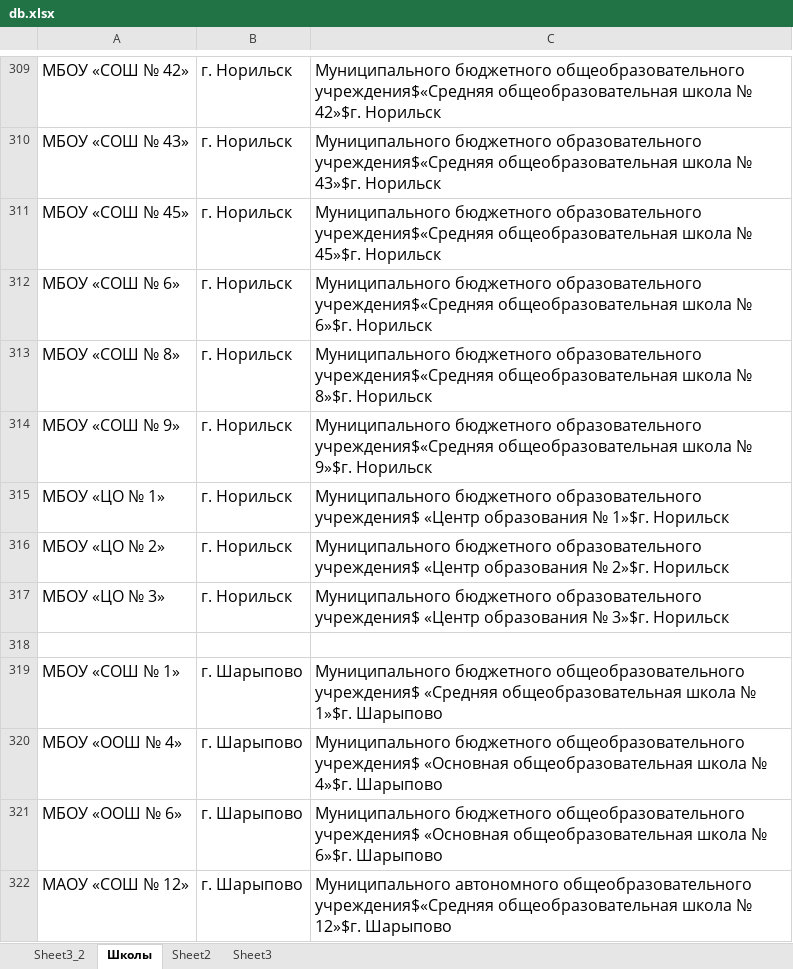
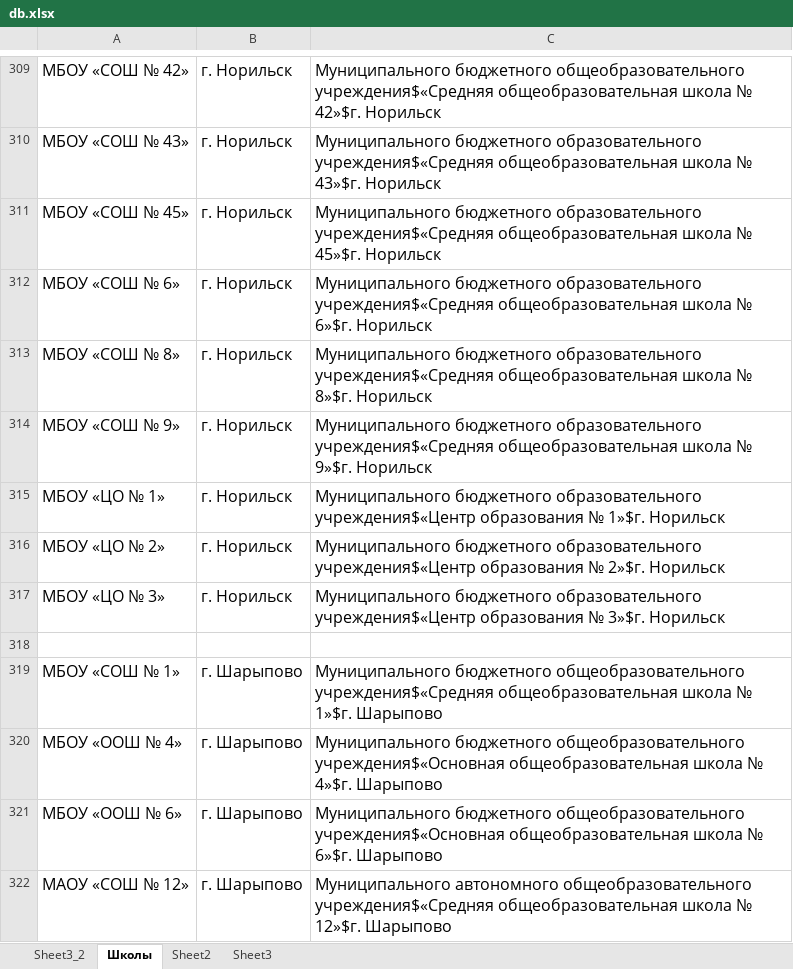
Before and after one commit to fordream/diplomio, an Excel workbook: db.xlsx, sheet Школы, drawn as a sheet; only a part is shown, gaps mark what is left out; values as stored, in another font and other column widths than the file's, no borders; the diff covers the shown part only; the diff names each change by its address in the sheet, - before the commit and + after, or states it on an @@ line.

```diff
--- a/db.xlsx (sheet Школы)
+++ b/db.xlsx (sheet Школы)
-C315: …бюджетного образовательного учреждения$ «Центр образования №…
+C315: …бюджетного образовательного учреждения$«Центр образования №…
-C316: …бюджетного образовательного учреждения$ «Центр образования №…
+C316: …бюджетного образовательного учреждения$«Центр образования №…
-C317: …бюджетного образовательного учреждения$ «Центр образования №…
+C317: …бюджетного образовательного учреждения$«Центр образования №…
-C319: …бюджетного общеобразовательного учреждения$ «Средняя общеобразовательная школа…
+C319: …бюджетного общеобразовательного учреждения$«Средняя общеобразовательная школа…
-C320: …бюджетного общеобразовательного учреждения$ «Основная общеобразовательная школа…
+C320: …бюджетного общеобразовательного учреждения$«Основная общеобразовательная школа…
-C321: …бюджетного общеобразовательного учреждения$ «Основная общеобразовательная школа…
+C321: …бюджетного общеобразовательного учреждения$«Основная общеобразовательная школа…
```
Also changed, not shown: 40 edited cells elsewhere in this sheet, sheet Sheet3_2, 5 other files.
